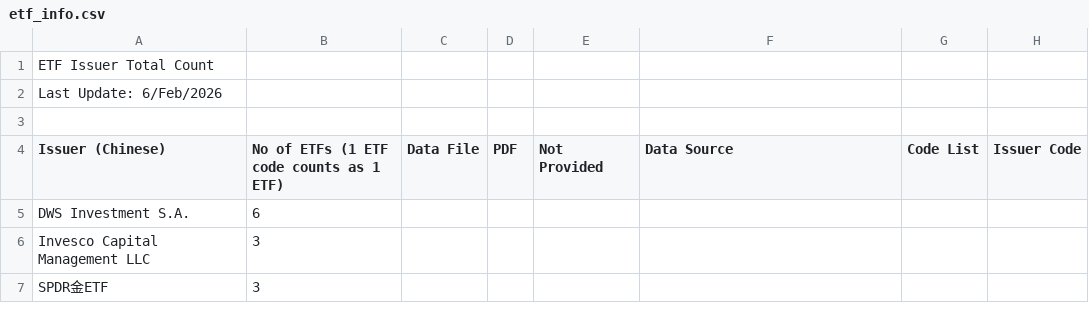
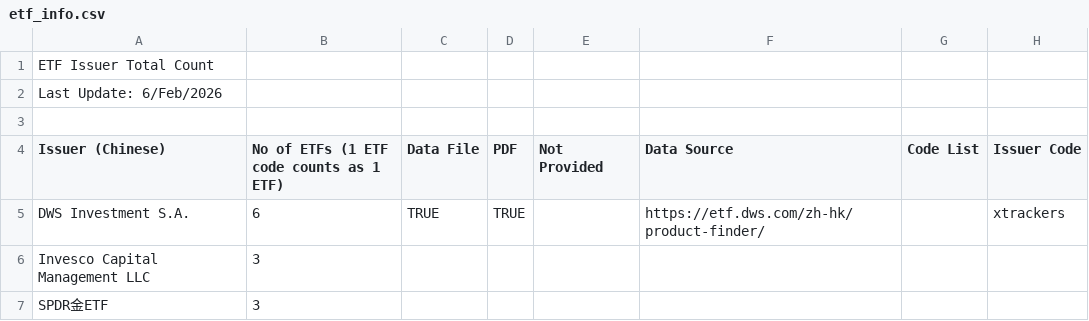
Before and after one commit to foxrobin/etf_demo, a CSV file: public/etf_info.csv, drawn as a sheet; only a part is shown.

```diff
--- a/public/etf_info.csv
+++ b/public/etf_info.csv
@@ -4,3 +4,3 @@ Last Update: 6/Feb/2026,,,,,,,
 Issuer (Chinese),No of ETFs (1 ETF code counts as 1 ETF),Data File,PDF,Not Provided,Data Source,Code List,Issuer Code
-DWS Investment S.A.,6,,,,,,
+DWS Investment S.A.,6,TRUE,TRUE,,https://etf.dws.com/zh-hk/product-finder/,,xtrackers
 Invesco Capital Management LLC,3,,,,,,
```
Also changed, not shown: 5 other files.
